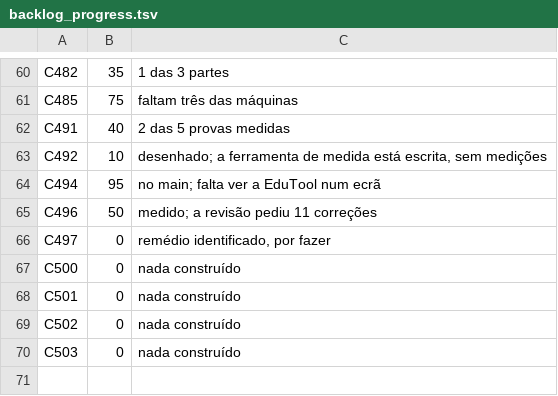
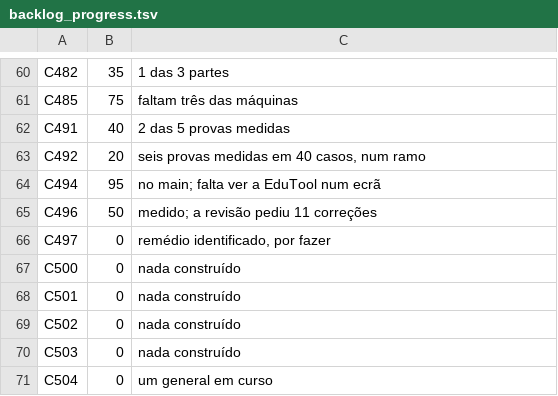
Before and after one commit to choupo-admin/choupo, a TSV file: bin/curate/backlog_progress.tsv, drawn as a sheet; only a part is shown, gaps mark what is left out.

```diff
--- a/bin/curate/backlog_progress.tsv
+++ b/bin/curate/backlog_progress.tsv
@@ -62,3 +62,3 @@ C485	75	faltam três das máquinas
 C491	40	2 das 5 provas medidas
-C492	10	desenhado; a ferramenta de medida está escrita, sem medições
+C492	20	seis provas medidas em 40 casos, num ramo
 C494	95	no main; falta ver a EduTool num ecrã
@@ -70 +70,2 @@ C502	0	nada construído
 C503	0	nada construído
+C504	0	um general em curso
```
Also changed, not shown: BACKLOG.tsv, bin/curate/backlog_themes.tsv, 1 other file.
